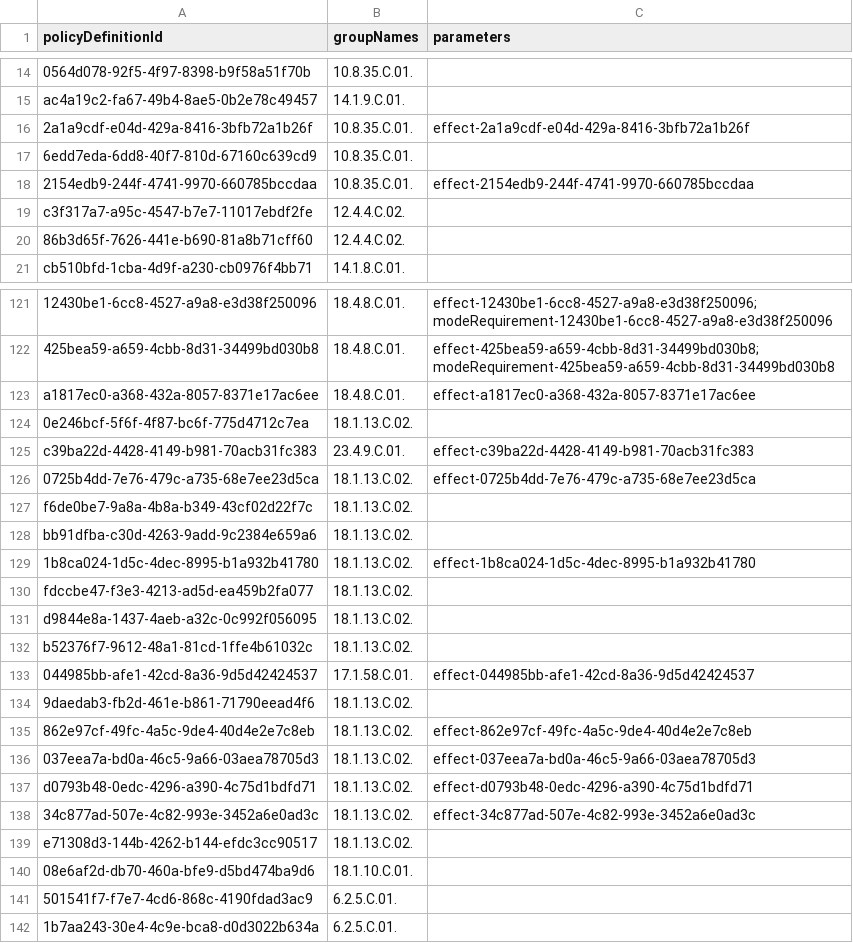
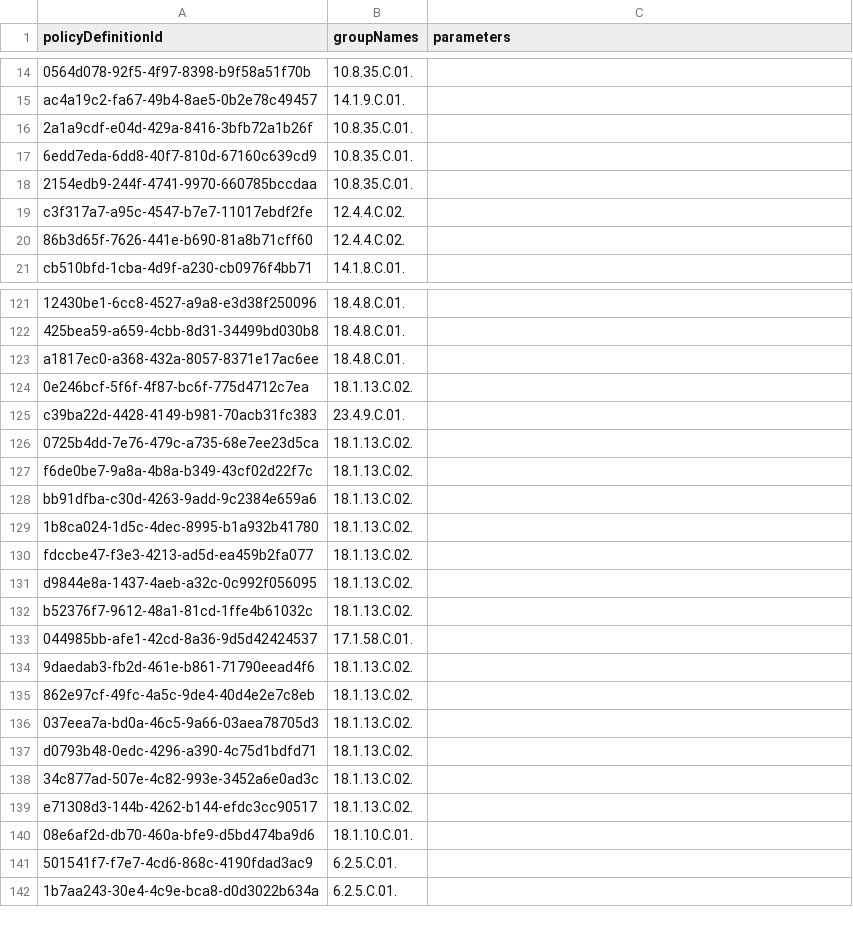
Before and after one commit to BevanSin/azure-nzism, a CSV file: csv/policies.csv, drawn as a sheet; only a part is shown, gaps mark what is left out; the diff covers the shown part only; the diff names each change by its address in the sheet, - before the commit and + after, or states it on an @@ line.

```diff
--- a/csv/policies.csv
+++ b/csv/policies.csv
-C16 (parameters): effect-2a1a9cdf-e04d-429a-8416-3bfb72a1b26f
+C16 (parameters): (empty)
-C18 (parameters): effect-2154edb9-244f-4741-9970-660785bccdaa
+C18 (parameters): (empty)
-C121 (parameters): effect-12430be1-6cc8-4527-a9a8-e3d38f250096;modeRequirement-12430be1-6cc8-4527-a9a8-e3d38f250096
+C121 (parameters): (empty)
-C122 (parameters): effect-425bea59-a659-4cbb-8d31-34499bd030b8;modeRequirement-425bea59-a659-4cbb-8d31-34499bd030b8
+C122 (parameters): (empty)
-C123 (parameters): effect-a1817ec0-a368-432a-8057-8371e17ac6ee
+C123 (parameters): (empty)
-C125 (parameters): effect-c39ba22d-4428-4149-b981-70acb31fc383
+C125 (parameters): (empty)
-C126 (parameters): effect-0725b4dd-7e76-479c-a735-68e7ee23d5ca
+C126 (parameters): (empty)
-C129 (parameters): effect-1b8ca024-1d5c-4dec-8995-b1a932b41780
+C129 (parameters): (empty)
-C133 (parameters): effect-044985bb-afe1-42cd-8a36-9d5d42424537
+C133 (parameters): (empty)
-C135 (parameters): effect-862e97cf-49fc-4a5c-9de4-40d4e2e7c8eb
+C135 (parameters): (empty)
-C136 (parameters): effect-037eea7a-bd0a-46c5-9a66-03aea78705d3
+C136 (parameters): (empty)
-C137 (parameters): effect-d0793b48-0edc-4296-a390-4c75d1bdfd71
+C137 (parameters): (empty)
-C138 (parameters): effect-34c877ad-507e-4c82-993e-3452a6e0ad3c
+C138 (parameters): (empty)
```
Also changed, not shown: 33 edited cells elsewhere in this file, 4 other files.
